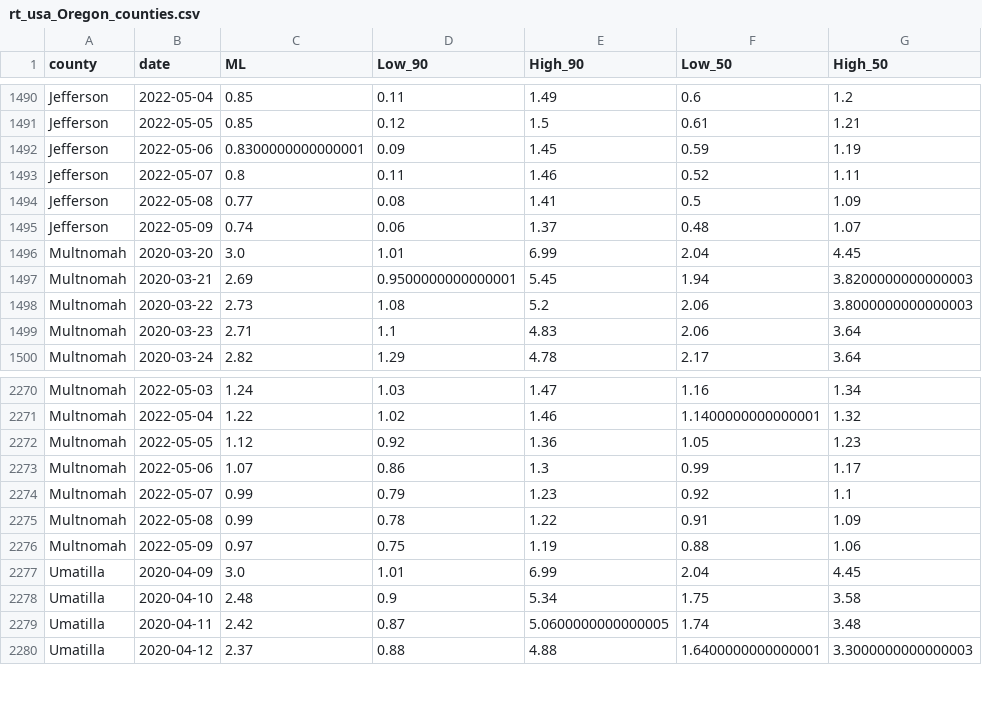
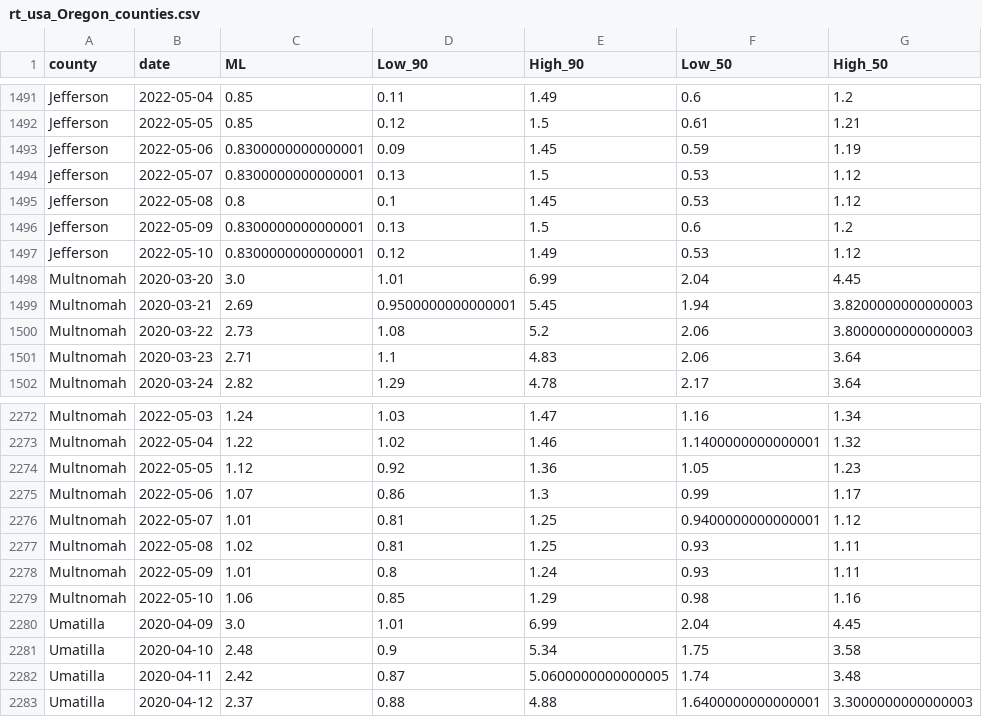
Before and after one commit to sanzgiri/covid-19-dashboards, a CSV file: _notebooks/data/rt_usa_Oregon_counties.csv, drawn as a sheet; only a part is shown, gaps mark what is left out; the diff covers the shown part only.

```diff
--- a/_notebooks/data/rt_usa_Oregon_counties.csv
+++ b/_notebooks/data/rt_usa_Oregon_counties.csv
@@ -1492,5 +1493,6 @@ Jefferson,2022-05-05,0.85,0.12,1.5,0.61,1.21
 Jefferson,2022-05-06,0.8300000000000001,0.09,1.45,0.59,1.19
-Jefferson,2022-05-07,0.8,0.11,1.46,0.52,1.11
-Jefferson,2022-05-08,0.77,0.08,1.41,0.5,1.09
-Jefferson,2022-05-09,0.74,0.06,1.37,0.48,1.07
+Jefferson,2022-05-07,0.8300000000000001,0.13,1.5,0.53,1.12
+Jefferson,2022-05-08,0.8,0.1,1.45,0.53,1.12
+Jefferson,2022-05-09,0.8300000000000001,0.13,1.5,0.6,1.2
+Jefferson,2022-05-10,0.8300000000000001,0.12,1.49,0.53,1.12
 Multnomah,2020-03-20,3.0,1.01,6.99,2.04,4.45
@@ -2273,5 +2275,6 @@ Multnomah,2022-05-05,1.12,0.92,1.36,1.05,1.23
 Multnomah,2022-05-06,1.07,0.86,1.3,0.99,1.17
-Multnomah,2022-05-07,0.99,0.79,1.23,0.92,1.1
-Multnomah,2022-05-08,0.99,0.78,1.22,0.91,1.09
-Multnomah,2022-05-09,0.97,0.75,1.19,0.88,1.06
+Multnomah,2022-05-07,1.01,0.81,1.25,0.9400000000000001,1.12
+Multnomah,2022-05-08,1.02,0.81,1.25,0.93,1.11
+Multnomah,2022-05-09,1.01,0.8,1.24,0.93,1.11
+Multnomah,2022-05-10,1.06,0.85,1.29,0.98,1.16
 Umatilla,2020-04-09,3.0,1.01,6.99,2.04,4.45
```
Also changed, not shown: 3 added rows and 29 edited cells elsewhere in this file, 3 other files.
